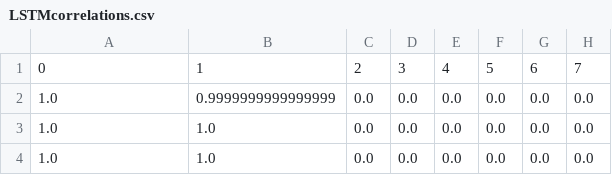
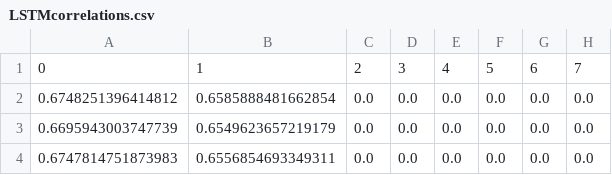
Before and after one commit to sdineen1/Summer-Research, a CSV file: LSTMcorrelations.csv, drawn as a sheet; only a part is shown; the diff names each change by its address in the sheet, - before the commit and + after, or states it on an @@ line.

```diff
--- a/LSTMcorrelations.csv
+++ b/LSTMcorrelations.csv
-A2: 1.0
+A2: 0.6748251396414812
-B2: 0.9999999999999999
+B2: 0.6585888481662854
-A3: 1.0
+A3: 0.6695943003747739
-B3: 1.0
+B3: 0.6549623657219179
-A4: 1.0
+A4: 0.6747814751873983
-B4: 1.0
+B4: 0.6556854693349311
```
